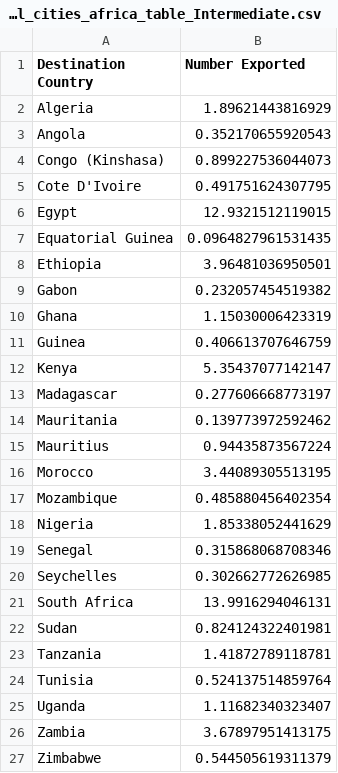
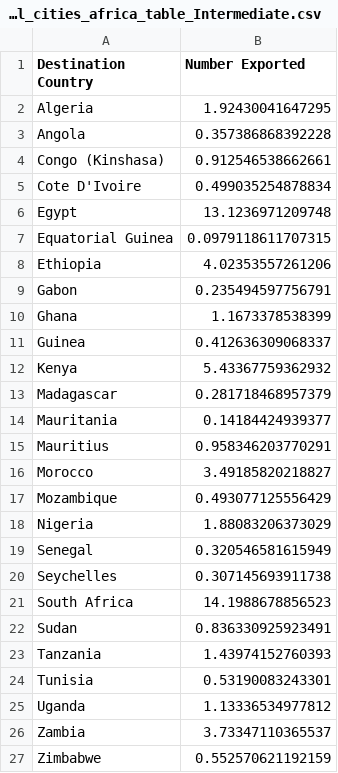
Before and after one commit to c2-d2/africa_export, a CSV file: out/risk_all_cities_africa_table_Intermediate.csv, drawn as a sheet.

```diff
--- a/out/risk_all_cities_africa_table_Intermediate.csv
+++ b/out/risk_all_cities_africa_table_Intermediate.csv
@@ -1,27 +1,27 @@
 "Destination Country","Number Exported"
-"Algeria",1.89621443816929
-"Angola",0.352170655920543
-"Congo (Kinshasa)",0.899227536044073
-"Cote D'Ivoire",0.491751624307795
-"Egypt",12.9321512119015
-"Equatorial Guinea",0.0964827961531435
-"Ethiopia",3.96481036950501
-"Gabon",0.232057454519382
-"Ghana",1.15030006423319
-"Guinea",0.406613707646759
-"Kenya",5.35437077142147
-"Madagascar",0.277606668773197
-"Mauritania",0.139773972592462
-"Mauritius",0.94435873567224
-"Morocco",3.44089305513195
-"Mozambique",0.485880456402354
-"Nigeria",1.85338052441629
-"Senegal",0.315868068708346
-"Seychelles",0.302662772626985
-"South Africa",13.9916294046131
-"Sudan",0.824124322401981
-"Tanzania",1.41872789118781
-"Tunisia",0.524137514859764
-"Uganda",1.11682340323407
-"Zambia",3.67897951413175
-"Zimbabwe",0.544505619311379
+"Algeria",1.92430041647295
+"Angola",0.357386868392228
+"Congo (Kinshasa)",0.912546538662661
+"Cote D'Ivoire",0.499035254878834
+"Egypt",13.1236971209748
+"Equatorial Guinea",0.0979118611707315
+"Ethiopia",4.02353557261206
+"Gabon",0.235494597756791
+"Ghana",1.1673378538399
+"Guinea",0.412636309068337
+"Kenya",5.43367759362932
+"Madagascar",0.281718468957379
+"Mauritania",0.14184424939377
+"Mauritius",0.958346203770291
+"Morocco",3.49185820218827
+"Mozambique",0.493077125556429
+"Nigeria",1.88083206373029
+"Senegal",0.320546581615949
+"Seychelles",0.307145693911738
+"South Africa",14.1988678856523
+"Sudan",0.836330925923491
+"Tanzania",1.43974152760393
+"Tunisia",0.53190083243301
+"Uganda",1.13336534977812
+"Zambia",3.73347110365537
+"Zimbabwe",0.552570621192159
```
Also changed, not shown: out/LB_UB_fitted_all_Intermediate.csv, out/LB_UB_fitted_all_Lower.csv, 15 other files.
